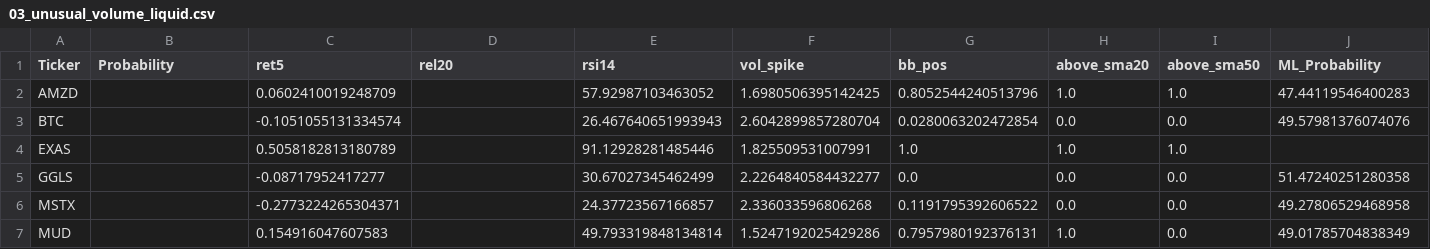
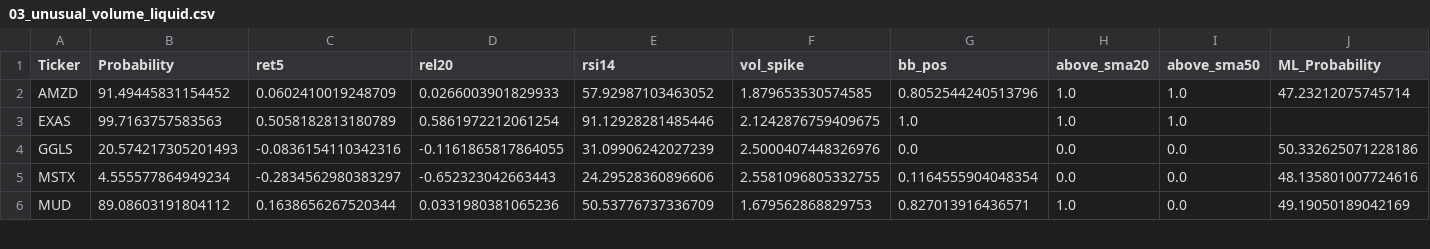
Before and after one commit to mox0716/Swing_Auto_Hybrid, a CSV file: out/03_unusual_volume_liquid.csv, drawn as a sheet; only a part is shown; the diff covers the shown part only.

```diff
--- a/out/03_unusual_volume_liquid.csv
+++ b/out/03_unusual_volume_liquid.csv
@@ -1,7 +1,6 @@
 Ticker,Probability,ret5,rel20,rsi14,vol_spike,bb_pos,above_sma20,above_sma50,ML_Probability
-AMZD,,0.0602410019248709,,57.92987103463052,1.6980506395142425,0.8052544240513796,1.0,1.0,47.44119546400283
-BTC,,-0.1051055131334574,,26.467640651993943,2.6042899857280704,0.0280063202472854,0.0,0.0,49.57981376074076
-EXAS,,0.5058182813180789,,91.12928281485446,1.825509531007991,1.0,1.0,1.0,
-GGLS,,-0.08717952417277,,30.67027345462499,2.2264840584432277,0.0,0.0,0.0,51.47240251280358
-MSTX,,-0.2773224265304371,,24.37723567166857,2.336033596806268,0.1191795392606522,0.0,0.0,49.27806529468958
-MUD,,0.154916047607583,,49.793319848134814,1.5247192025429286,0.7957980192376131,1.0,0.0,49.01785704838349
+AMZD,91.49445831154452,0.0602410019248709,0.0266003901829933,57.92987103463052,1.879653530574585,0.8052544240513796,1.0,1.0,47.23212075745714
+EXAS,99.7163757583563,0.5058182813180789,0.5861972212061254,91.12928281485446,2.1242876759409675,1.0,1.0,1.0,
+GGLS,20.574217305201493,-0.0836154110342316,-0.1161865817864055,31.09906242027239,2.5000407448326976,0.0,0.0,0.0,50.332625071228186
+MSTX,4.555577864949234,-0.2834562980383297,-0.652323042663443,24.29528360896606,2.5581096805332755,0.1164555904048354,0.0,0.0,48.135801007724616
+MUD,89.08603191804112,0.1638656267520344,0.0331980381065236,50.53776737336709,1.679562868829753,0.827013916436571,1.0,0.0,49.19050189042169
```
Also changed, not shown: 1 removed row and 25 edited cells elsewhere in this file, out/run_20251121.csv.
